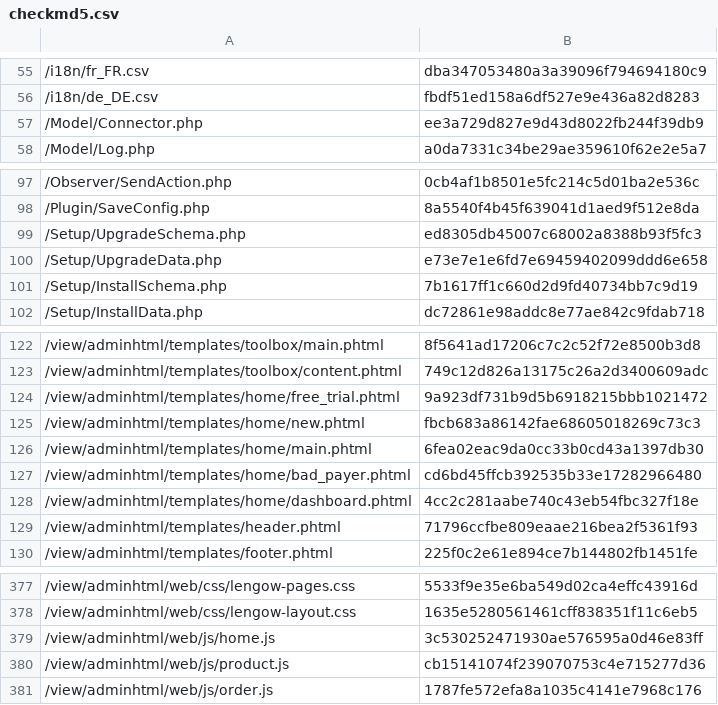
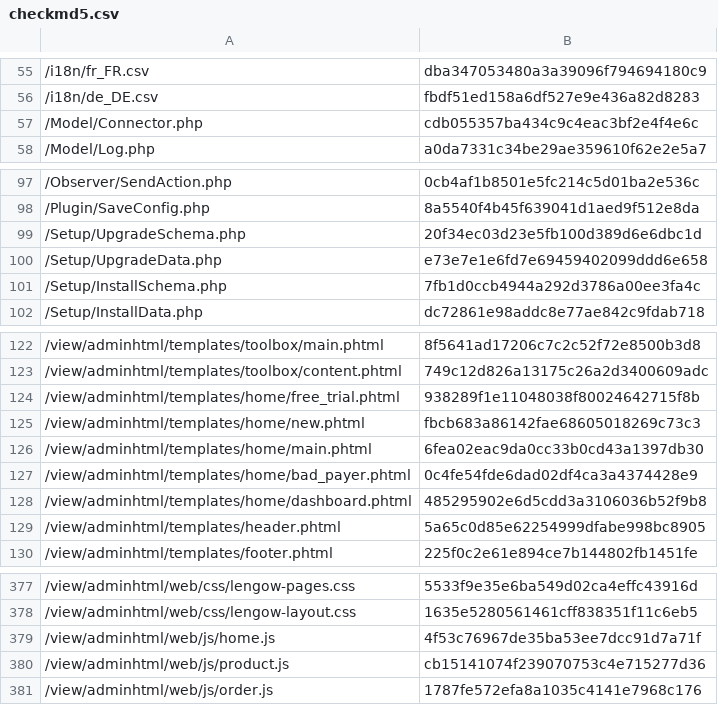
Before and after one commit to lengow/plugin-magento2, a CSV file: etc/checkmd5.csv, drawn as a sheet; only a part is shown, gaps mark what is left out.

Commit message:
Bugfix: [import] Deleting order_date index on lengow_orders table

```diff
--- a/etc/checkmd5.csv
+++ b/etc/checkmd5.csv
@@ -56,3 +56,3 @@
 /i18n/de_DE.csv|fbdf51ed158a6df527e9e436a82d8283
-/Model/Connector.php|ee3a729d827e9d43d8022fb244f39db9
+/Model/Connector.php|cdb055357ba434c9c4eac3bf2e4f4e6c
 /Model/Log.php|a0da7331c34be29ae359610f62e2e5a7
@@ -98,5 +98,5 @@
 /Plugin/SaveConfig.php|8a5540f4b45f639041d1aed9f512e8da
-/Setup/UpgradeSchema.php|ed8305db45007c68002a8388b93f5fc3
+/Setup/UpgradeSchema.php|20f34ec03d23e5fb100d389d6e6dbc1d
 /Setup/UpgradeData.php|e73e7e1e6fd7e69459402099ddd6e658
-/Setup/InstallSchema.php|7b1617ff1c660d2d9fd40734bb7c9d19
+/Setup/InstallSchema.php|7fb1d0ccb4944a292d3786a00ee3fa4c
 /Setup/InstallData.php|dc72861e98addc8e77ae842c9fdab718
@@ -123,8 +123,8 @@
 /view/adminhtml/templates/toolbox/content.phtml|749c12d826a13175c26a2d3400609adc
-/view/adminhtml/templates/home/free_trial.phtml|9a923df731b9d5b6918215bbb1021472
+/view/adminhtml/templates/home/free_trial.phtml|938289f1e11048038f80024642715f8b
 /view/adminhtml/templates/home/new.phtml|fbcb683a86142fae68605018269c73c3
 /view/adminhtml/templates/home/main.phtml|6fea02eac9da0cc33b0cd43a1397db30
-/view/adminhtml/templates/home/bad_payer.phtml|cd6bd45ffcb392535b33e17282966480
-/view/adminhtml/templates/home/dashboard.phtml|4cc2c281aabe740c43eb54fbc327f18e
-/view/adminhtml/templates/header.phtml|71796ccfbe809eaae216bea2f5361f93
+/view/adminhtml/templates/home/bad_payer.phtml|0c4fe54fde6dad02df4ca3a4374428e9
+/view/adminhtml/templates/home/dashboard.phtml|485295902e6d5cdd3a3106036b52f9b8
+/view/adminhtml/templates/header.phtml|5a65c0d85e62254999dfabe998bc8905
 /view/adminhtml/templates/footer.phtml|225f0c2e61e894ce7b144802fb1451fe
@@ -378,3 +378,3 @@
 /view/adminhtml/web/css/lengow-layout.css|1635e5280561461cff838351f11c6eb5
-/view/adminhtml/web/js/home.js|3c530252471930ae576595a0d46e83ff
+/view/adminhtml/web/js/home.js|4f53c76967de35ba53ee7dcc91d7a71f
 /view/adminhtml/web/js/product.js|cb15141074f239070753c4e715277d36
```
Also changed, not shown: 9 other files.
